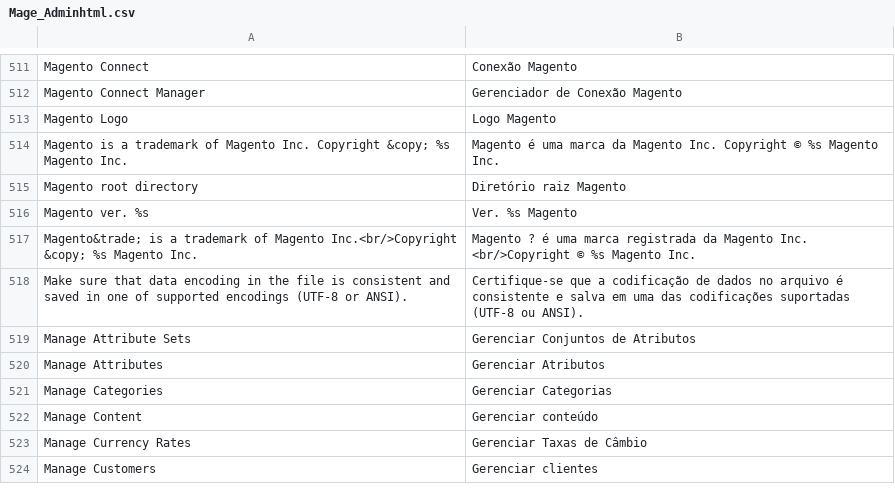
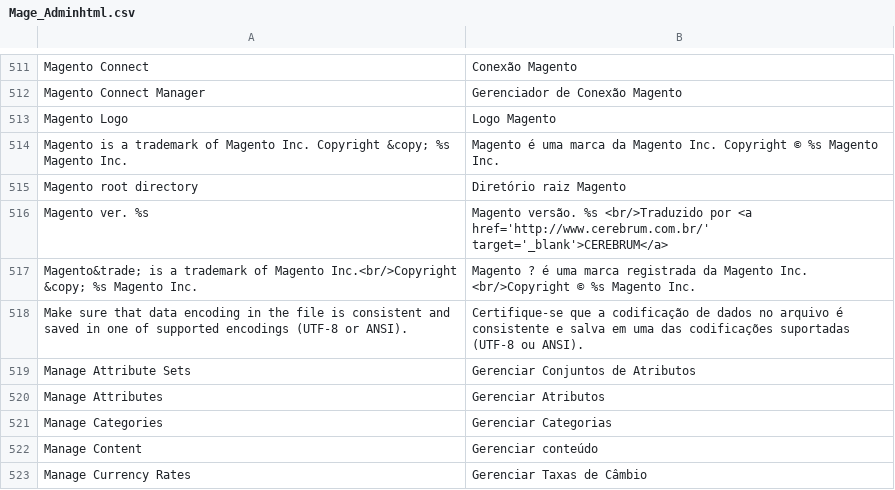
Before and after one commit to cerebrumgit/Magento_Locale_pt_BR-1.8.0.0, a CSV file: app/locale/pt_BR/Mage_Adminhtml.csv, drawn as a sheet; only a part is shown, gaps mark what is left out; the shorter side is filled out with more unchanged rows; the diff names each change by its address in the sheet, - before the commit and + after, or states it on an @@ line.

```diff
--- a/app/locale/pt_BR/Mage_Adminhtml.csv
+++ b/app/locale/pt_BR/Mage_Adminhtml.csv
-B516: Ver. %s Magento
+B516: Magento versão. %s <br/>Traduzido por <a href='http://www.cerebrum.com.br/' target='_blank'>CEREBRUM</a>
```
Also changed, not shown: app/locale/pt_BR/Mage_Customer.csv.
